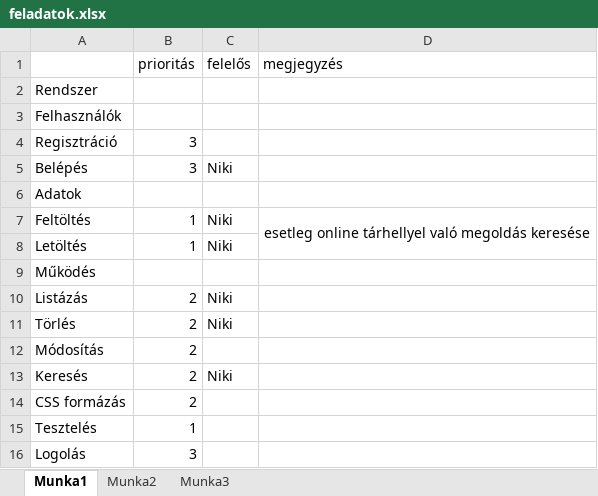
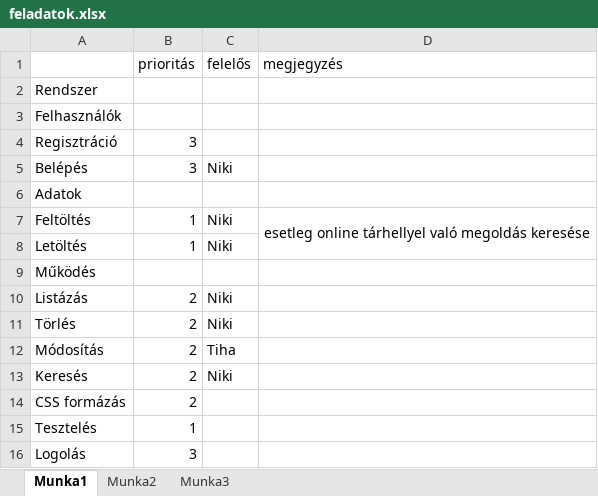
Before and after one commit to PersikN/A-team, an Excel workbook: feladatok.xlsx, sheet Munka1, drawn as a sheet; values as stored, in another font and other column widths than the file's, no borders; the diff names each change by its address in the sheet, - before the commit and + after, or states it on an @@ line.

Commit message:
próbálkozom majd a módosítással.

```diff
--- a/feladatok.xlsx (sheet Munka1)
+++ b/feladatok.xlsx (sheet Munka1)
-C12 (felelős): (empty)
+C12 (felelős): Tiha
```
